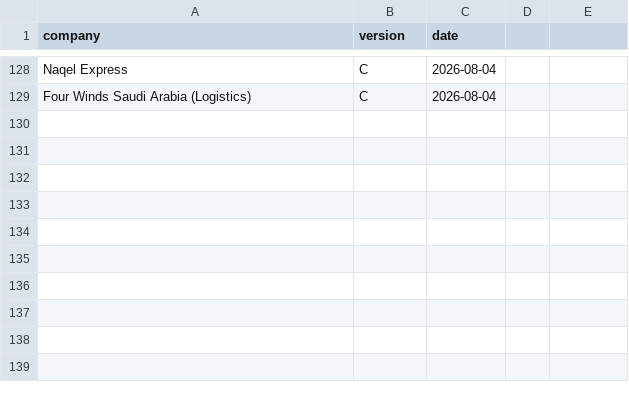
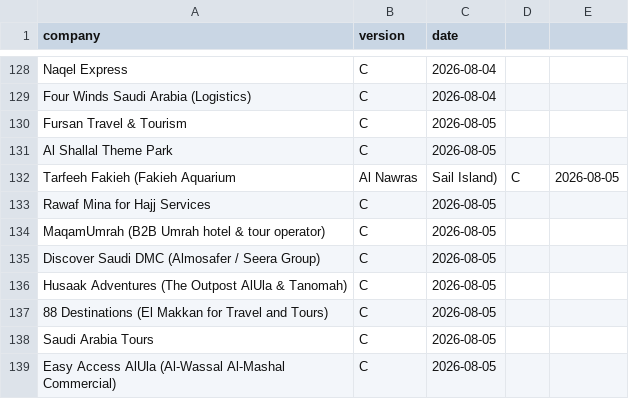
Before and after one commit to Nuredin-Moh/job-madinah, a CSV file: data/followups_sent.csv, drawn as a sheet; only a part is shown, gaps mark what is left out; the diff names each change by its address in the sheet, - before the commit and + after, or states it on an @@ line.

```diff
--- a/data/followups_sent.csv
+++ b/data/followups_sent.csv
+row 130: Fursan Travel & Tourism | C | 2026-08-05
+row 131: Al Shallal Theme Park | C | 2026-08-05
+row 132: Tarfeeh Fakieh (Fakieh Aquarium | Al Nawras | Sail Island) | C | 2026-08-05
+row 133: Rawaf Mina for Hajj Services | C | 2026-08-05
+row 134: MaqamUmrah (B2B Umrah hotel & tour operator) | C | 2026-08-05
+row 135: Discover Saudi DMC (Almosafer / Seera Group) | C | 2026-08-05
+row 136: Husaak Adventures (The Outpost AlUla & Tanomah) | C | 2026-08-05
+row 137: 88 Destinations (El Makkan for Travel and Tours) | C | 2026-08-05
+row 138: Saudi Arabia Tours | C | 2026-08-05
+row 139: Easy Access AlUla (Al-Wassal Al-Mashal Commercial) | C | 2026-08-05
```
